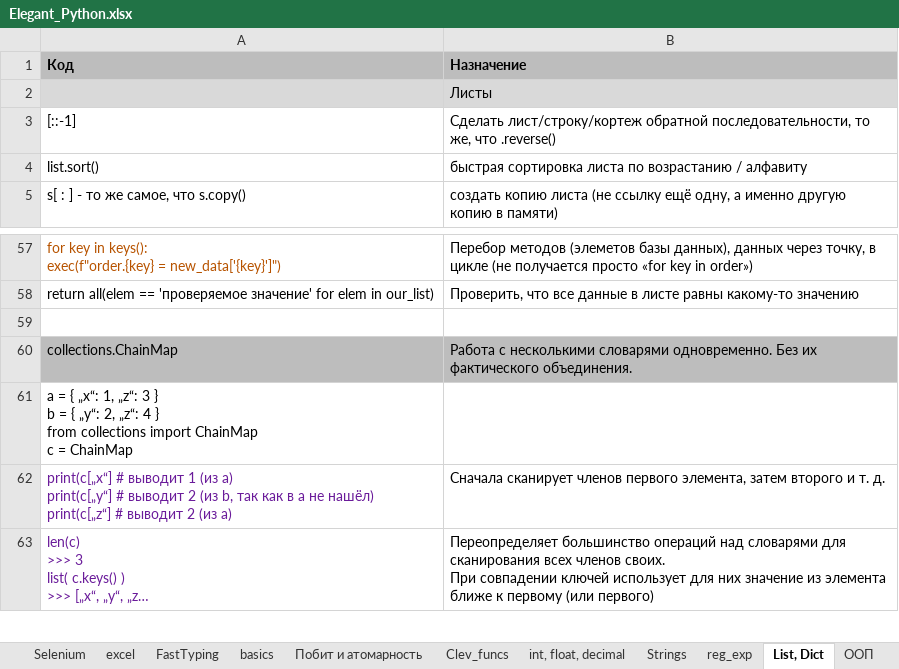
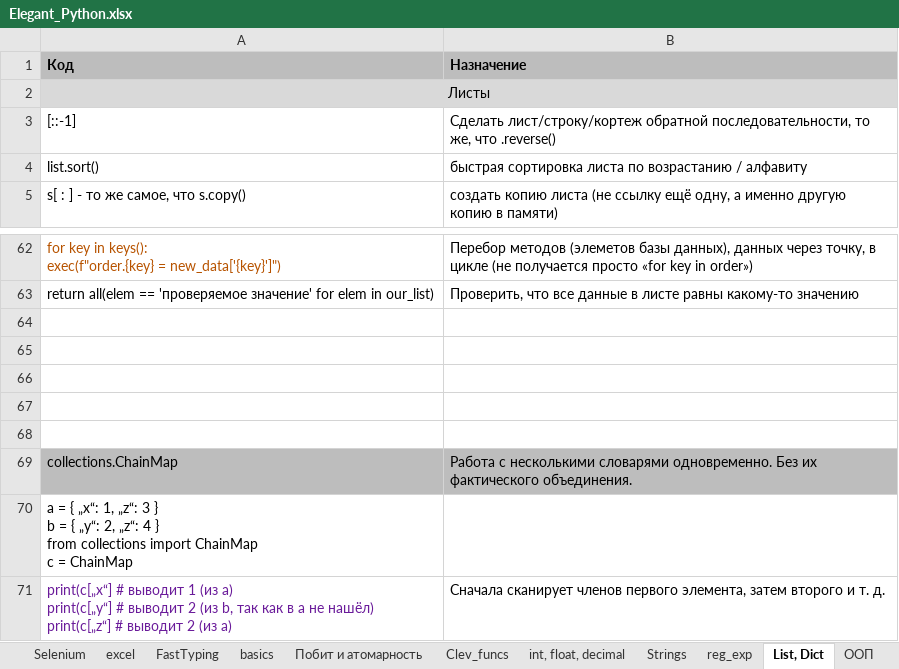
Before and after one commit to Antohnio123/HandshakesFastApi, an Excel workbook: Elegant_Python.xlsx, sheet List, Dict, drawn as a sheet; only a part is shown, gaps mark what is left out; the shorter side is filled out with more unchanged rows; long unchanged cells end in …; values as stored, in another font and other column widths than the file's, no borders; removed rows and columns are numbered as before the commit, all else as after; the diff covers the shown part only; the diff names each change by its address in the sheet, - before the commit and + after, or states it on an @@ line.

```diff
--- a/Elegant_Python.xlsx (sheet List, Dict)
+++ b/Elegant_Python.xlsx (sheet List, Dict)
-row 2:  | Листы
+row 2: Листы
+row 64: (empty)
+row 65: (empty)
+row 66: (empty)
+row 67: (empty)
```
Also changed, not shown: 5 added rows, 7 moved rows, 1 edited cell and cell formats elsewhere in this sheet, sheet FastTyping, sheet FlaskSQL, sheet Flask, other sheet tabs, 1 other file.
